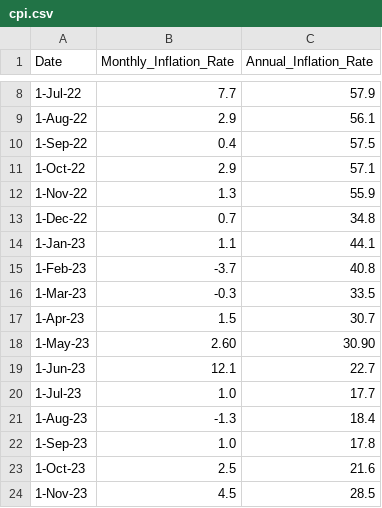
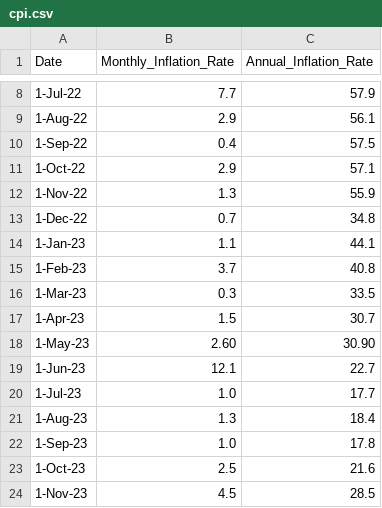
Before and after one commit to SlimGee/api-index, a CSV file: database/cpi.csv, drawn as a sheet; only a part is shown, gaps mark what is left out.

```diff
--- a/database/cpi.csv
+++ b/database/cpi.csv
@@ -14,4 +14,4 @@ Date,Monthly_Inflation_Rate,Annual_Inflation_Rate
 1-Jan-23,1.1,44.1
-1-Feb-23,-3.7,40.8
-1-Mar-23,-0.3,33.5
+1-Feb-23,3.7,40.8
+1-Mar-23,0.3,33.5
 1-Apr-23,1.5,30.7
@@ -20,3 +20,3 @@ Date,Monthly_Inflation_Rate,Annual_Inflation_Rate
 1-Jul-23,1.0,17.7
-1-Aug-23,-1.3,18.4
+1-Aug-23,1.3,18.4
 1-Sep-23,1.0,17.8
```
Also changed, not shown: 3 other files.
